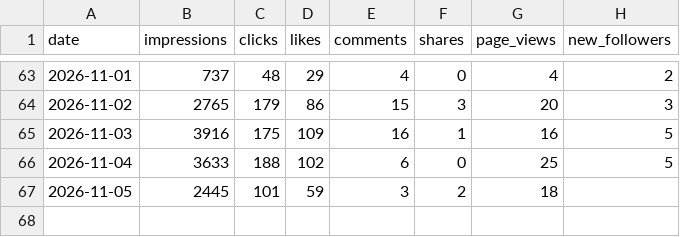
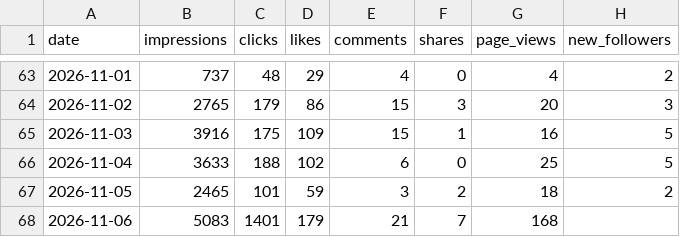
Before and after one commit to Tohomito/atm-dashboard, a CSV file: data/sm/li_daily.csv, drawn as a sheet; only a part is shown, gaps mark what is left out.

```diff
--- a/data/sm/li_daily.csv
+++ b/data/sm/li_daily.csv
@@ -64,4 +64,5 @@ date,impressions,clicks,likes,comments,shares,page_views,new_followers
 2026-11-02,2765,179,86,15,3,20,3
-2026-11-03,3916,175,109,16,1,16,5
+2026-11-03,3916,175,109,15,1,16,5
 2026-11-04,3633,188,102,6,0,25,5
-2026-11-05,2445,101,59,3,2,18,
+2026-11-05,2465,101,59,3,2,18,2
+2026-11-06,5083,1401,179,21,7,168,
```
Also changed, not shown: data/sm/ig_28d.csv, data/sm/ig_posts.csv, 5 other files.
